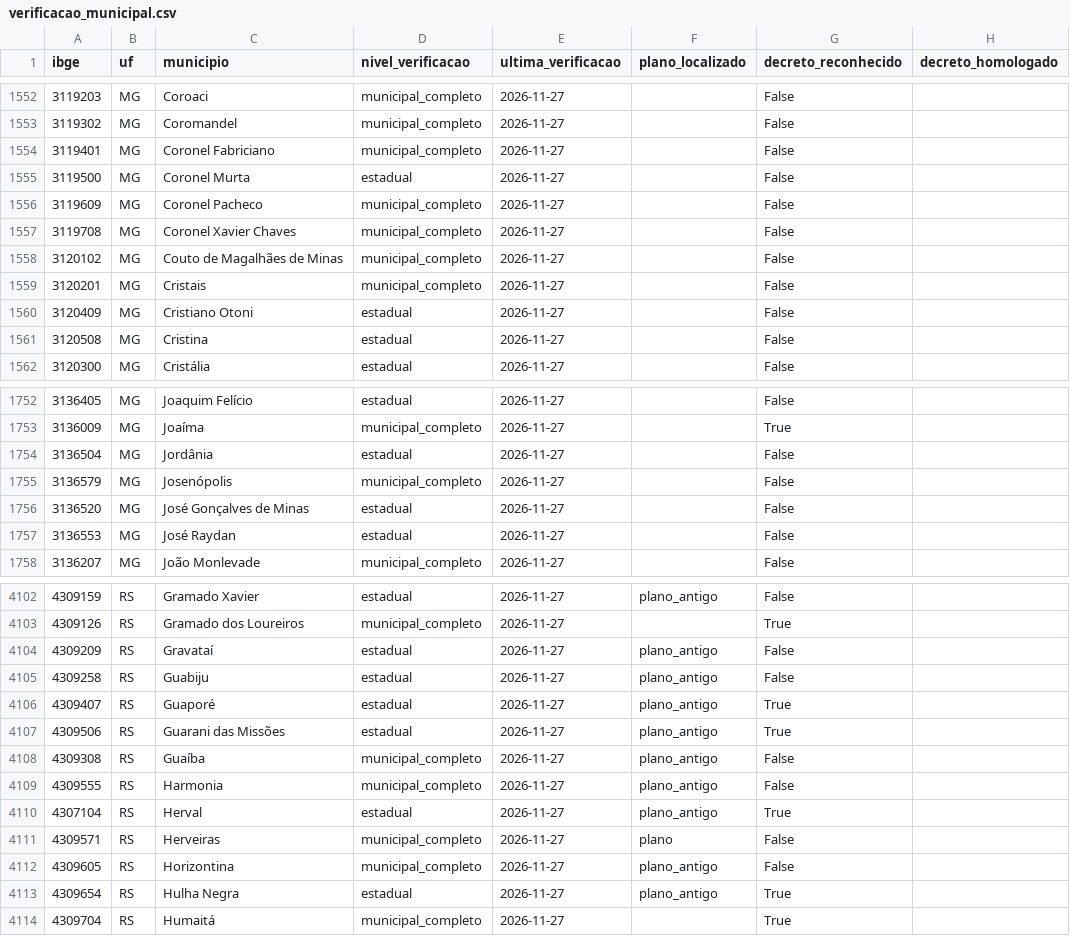
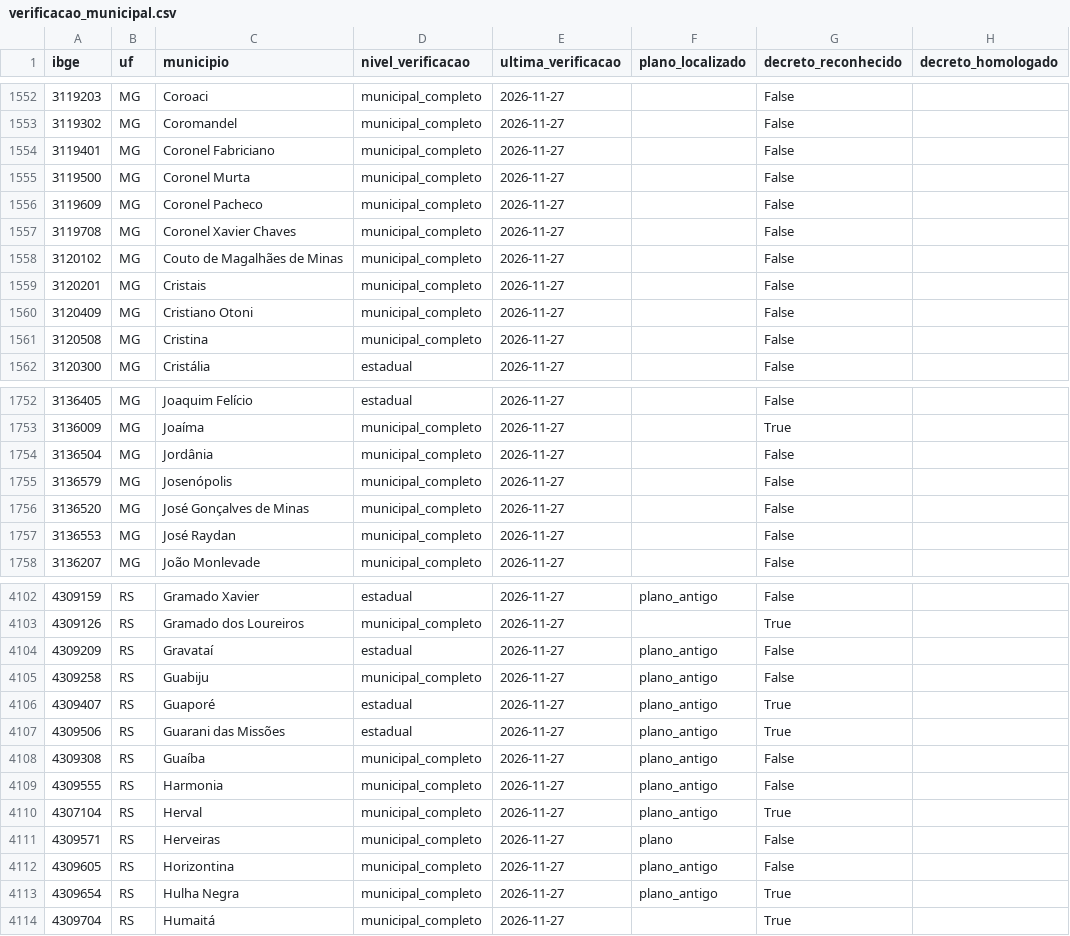
Before and after one commit to monitorelnino/monitorelnino, a CSV file: dados-abertos/verificacao_municipal.csv, drawn as a sheet; only a part is shown, gaps mark what is left out; the diff covers the shown part only.

```diff
--- a/dados-abertos/verificacao_municipal.csv
+++ b/dados-abertos/verificacao_municipal.csv
@@ -1554,3 +1554,3 @@ ibge,uf,municipio,nivel_verificacao,ultima_verificacao,plano_localizado,decreto_
 3119401,MG,Coronel Fabriciano,municipal_completo,2026-11-27,,False,
-3119500,MG,Coronel Murta,estadual,2026-11-27,,False,
+3119500,MG,Coronel Murta,municipal_completo,2026-11-27,,False,
 3119609,MG,Coronel Pacheco,municipal_completo,2026-11-27,,False,
@@ -1559,4 +1559,4 @@ ibge,uf,municipio,nivel_verificacao,ultima_verificacao,plano_localizado,decreto_
 3120201,MG,Cristais,municipal_completo,2026-11-27,,False,
-3120409,MG,Cristiano Otoni,estadual,2026-11-27,,False,
-3120508,MG,Cristina,estadual,2026-11-27,,False,
+3120409,MG,Cristiano Otoni,municipal_completo,2026-11-27,,False,
+3120508,MG,Cristina,municipal_completo,2026-11-27,,False,
 3120300,MG,Cristália,estadual,2026-11-27,,False,
@@ -1753,6 +1753,6 @@ ibge,uf,municipio,nivel_verificacao,ultima_verificacao,plano_localizado,decreto_
 3136009,MG,Joaíma,municipal_completo,2026-11-27,,True,
-3136504,MG,Jordânia,estadual,2026-11-27,,False,
+3136504,MG,Jordânia,municipal_completo,2026-11-27,,False,
 3136579,MG,Josenópolis,municipal_completo,2026-11-27,,False,
-3136520,MG,José Gonçalves de Minas,estadual,2026-11-27,,False,
-3136553,MG,José Raydan,estadual,2026-11-27,,False,
+3136520,MG,José Gonçalves de Minas,municipal_completo,2026-11-27,,False,
+3136553,MG,José Raydan,municipal_completo,2026-11-27,,False,
 3136207,MG,João Monlevade,municipal_completo,2026-11-27,,False,
@@ -4104,3 +4104,3 @@ ibge,uf,municipio,nivel_verificacao,ultima_verificacao,plano_localizado,decreto_
 4309209,RS,Gravataí,estadual,2026-11-27,plano_antigo,False,
-4309258,RS,Guabiju,estadual,2026-11-27,plano_antigo,False,
+4309258,RS,Guabiju,municipal_completo,2026-11-27,plano_antigo,False,
 4309407,RS,Guaporé,estadual,2026-11-27,plano_antigo,True,
@@ -4109,6 +4109,6 @@ ibge,uf,municipio,nivel_verificacao,ultima_verificacao,plano_localizado,decreto_
 4309555,RS,Harmonia,municipal_completo,2026-11-27,plano_antigo,False,
-4307104,RS,Herval,estadual,2026-11-27,plano_antigo,True,
+4307104,RS,Herval,municipal_completo,2026-11-27,plano_antigo,True,
 4309571,RS,Herveiras,municipal_completo,2026-11-27,plano,False,
 4309605,RS,Horizontina,municipal_completo,2026-11-27,plano_antigo,False,
-4309654,RS,Hulha Negra,estadual,2026-11-27,plano_antigo,True,
+4309654,RS,Hulha Negra,municipal_completo,2026-11-27,plano_antigo,True,
 4309704,RS,Humaitá,municipal_completo,2026-11-27,,True,
```
Also changed, not shown: 74 edited cells elsewhere in this file, 29 other files.
